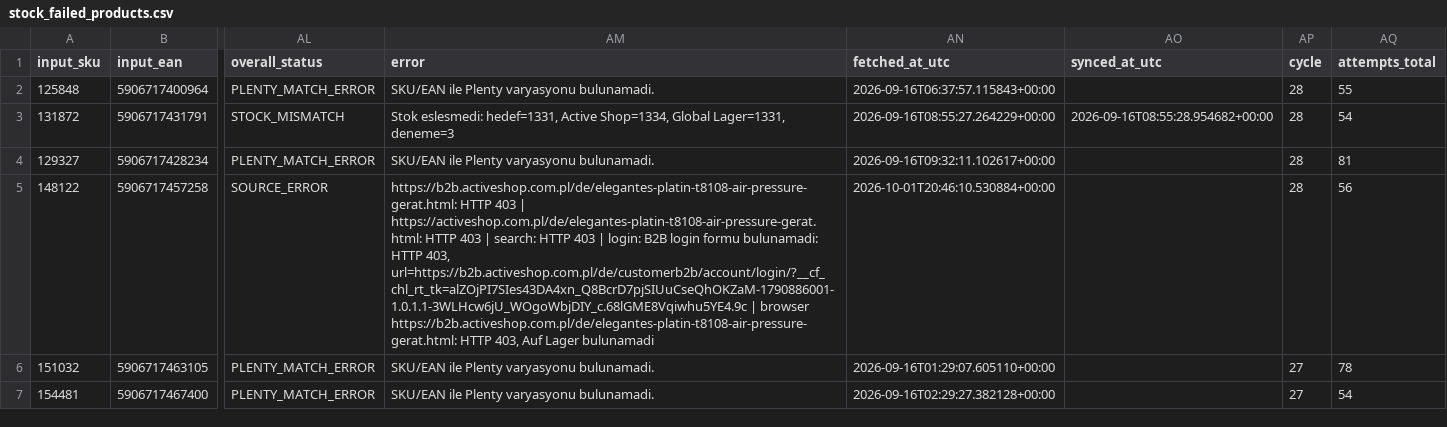
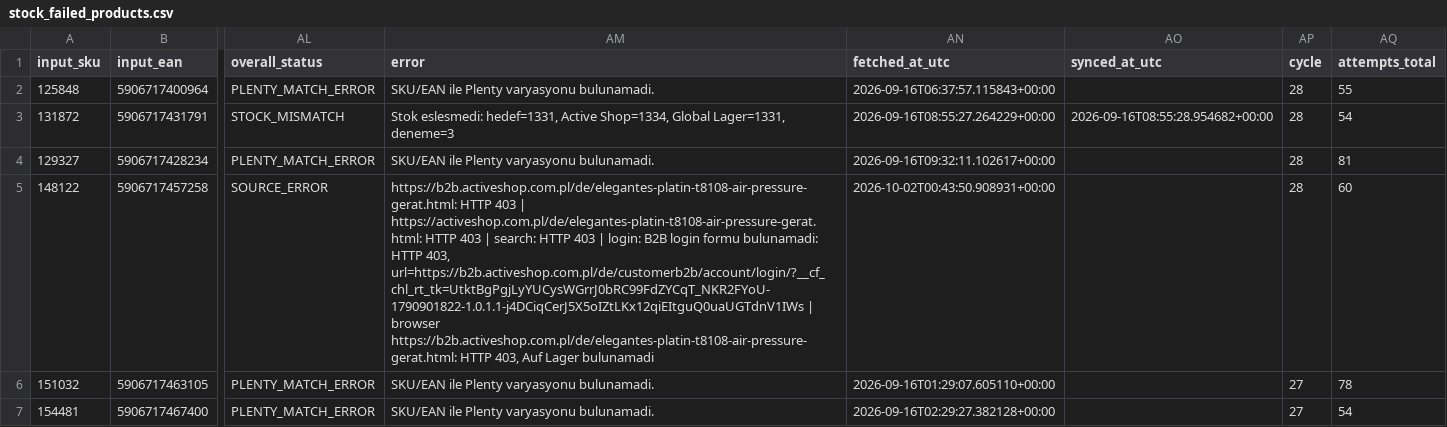
Before and after one commit to globalfriseur/GlobalStokFiyat, a CSV file: output/stock_failed_products.csv, drawn as a sheet; only a part is shown, gaps mark what is left out; the diff names each change by its address in the sheet, - before the commit and + after, or states it on an @@ line.

```diff
--- a/output/stock_failed_products.csv
+++ b/output/stock_failed_products.csv
-AM5 (error): …HTTP 403, url=https://b2b.activeshop.com.pl/de/customerb2b/account/login/?__cf_chl_rt_tk=alZOjPI7SIes43DA4xn_Q8BcrD7pjSIUuCseQhOKZaM-1790886001-1.0.1.1-3WLHcw6jU_WOgoWbjDIY_c.68lGME8Vqiwhu5YE4.9c | browser…
+AM5 (error): …HTTP 403, url=https://b2b.activeshop.com.pl/de/customerb2b/account/login/?__cf_chl_rt_tk=UtktBgPgjLyYUCysWGrrJ0bRC99FdZYCqT_NKR2FYoU-1790901822-1.0.1.1-j4DCiqCerJ5X5oIZtLKx12qiEItguQ0uaUGTdnV1IWs | browser…
-AN5 (fetched_at_utc): 2026-10-01T20:46:10.530884+00:00
+AN5 (fetched_at_utc): 2026-10-02T00:43:50.908931+00:00
-AQ5 (attempts_total): 56
+AQ5 (attempts_total): 60
```
Also changed, not shown: 3 other files.
